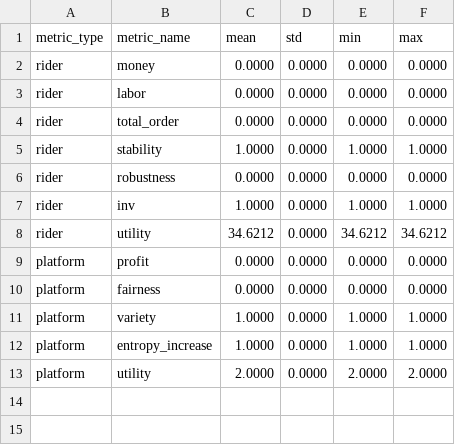
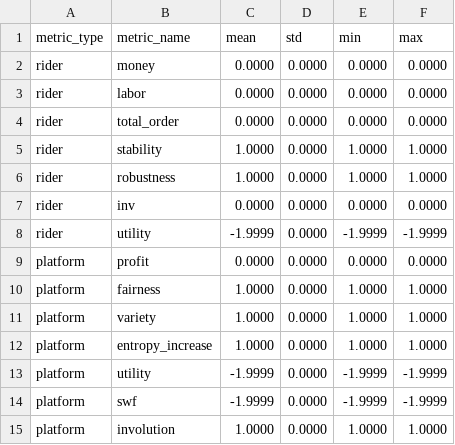
Before and after one commit to OLEGShen/part6-core, a CSV file: simulation_results/summary_statistics.csv, drawn as a sheet.

```diff
--- a/simulation_results/summary_statistics.csv
+++ b/simulation_results/summary_statistics.csv
@@ -5,9 +5,11 @@ rider,total_order,0.0000,0.0000,0.0000,0.0000
 rider,stability,1.0000,0.0000,1.0000,1.0000
-rider,robustness,0.0000,0.0000,0.0000,0.0000
-rider,inv,1.0000,0.0000,1.0000,1.0000
-rider,utility,34.6212,0.0000,34.6212,34.6212
+rider,robustness,1.0000,0.0000,1.0000,1.0000
+rider,inv,0.0000,0.0000,0.0000,0.0000
+rider,utility,-1.9999,0.0000,-1.9999,-1.9999
 platform,profit,0.0000,0.0000,0.0000,0.0000
-platform,fairness,0.0000,0.0000,0.0000,0.0000
+platform,fairness,1.0000,0.0000,1.0000,1.0000
 platform,variety,1.0000,0.0000,1.0000,1.0000
 platform,entropy_increase,1.0000,0.0000,1.0000,1.0000
-platform,utility,2.0000,0.0000,2.0000,2.0000
+platform,utility,-1.9999,0.0000,-1.9999,-1.9999
+platform,swf,-1.9999,0.0000,-1.9999,-1.9999
+platform,involution,1.0000,0.0000,1.0000,1.0000
```
Also changed, not shown: simulation_results/aggregated_results.csv, simulation_results/sim_0/rider_summary.csv, 29 other files.
